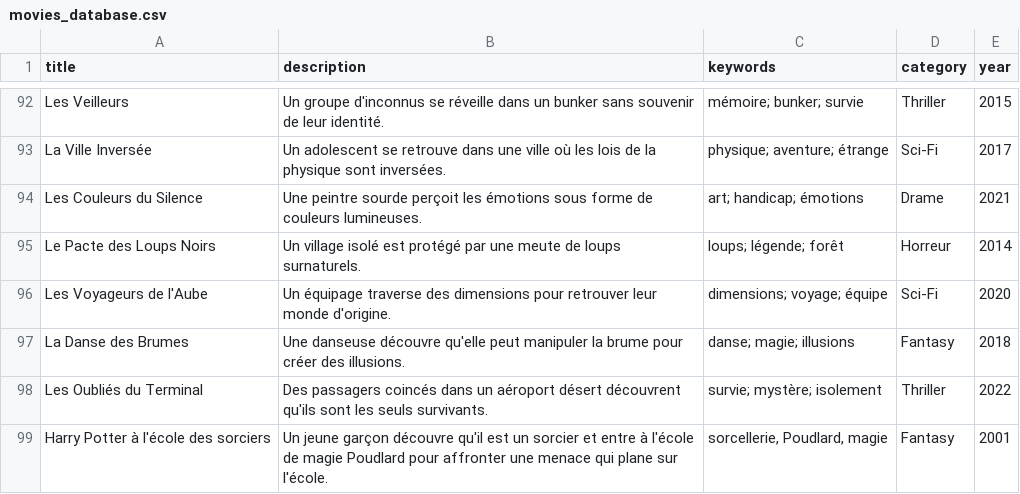
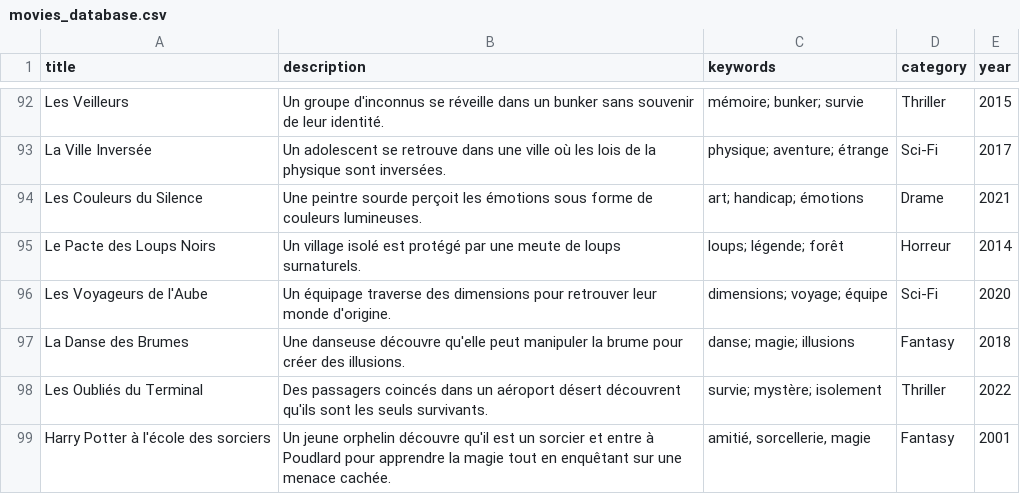
Before and after one commit to emilie-poupat-gts/demo1-V2, a CSV file: src/movies_database.csv, drawn as a sheet; only a part is shown, gaps mark what is left out.

```diff
--- a/src/movies_database.csv
+++ b/src/movies_database.csv
@@ -98,2 +98,2 @@ La Danse des Brumes,Une danseuse découvre qu'elle peut manipuler la brume pour
 Les Oubliés du Terminal,Des passagers coincés dans un aéroport désert découvrent qu'ils sont les seuls survivants.,survie; mystère; isolement,Thriller,2022
-Harry Potter à l'école des sorciers,Un jeune garçon découvre qu'il est un sorcier et entre à l'école de magie Poudlard pour affronter une menace qui plane sur l'école.,"sorcellerie, Poudlard, magie",Fantasy,2001
+Harry Potter à l'école des sorciers,Un jeune orphelin découvre qu'il est un sorcier et entre à Poudlard pour apprendre la magie tout en enquêtant sur une menace cachée.,"amitié, sorcellerie, magie",Fantasy,2001
```
Also changed, not shown: 2 other files.
